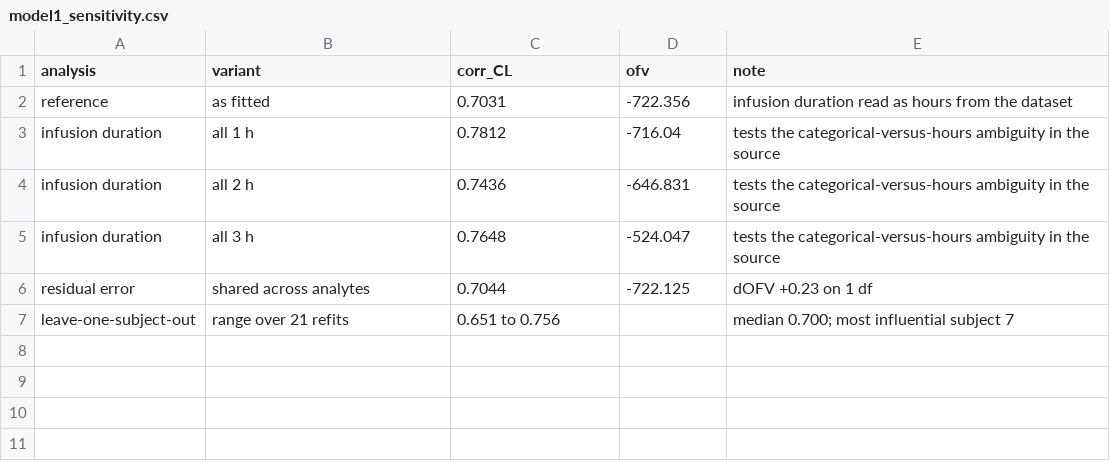
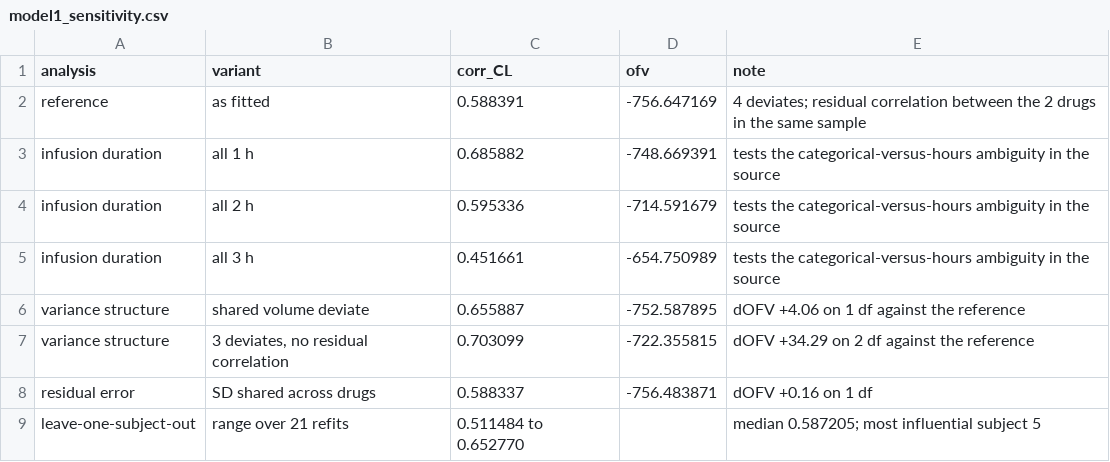
Before and after one commit to piranfar/caz-avi-evidence-composite-pkpd, a CSV file: model_development_v18/outputs/model1_sensitivity.csv, drawn as a sheet.

```diff
--- a/model_development_v18/outputs/model1_sensitivity.csv
+++ b/model_development_v18/outputs/model1_sensitivity.csv
@@ -1,7 +1,9 @@
 analysis,variant,corr_CL,ofv,note
-reference,as fitted,0.7031,-722.356,infusion duration read as hours from the dataset
-infusion duration,all 1 h,0.7812,-716.04,tests the categorical-versus-hours ambiguity in the source
-infusion duration,all 2 h,0.7436,-646.831,tests the categorical-versus-hours ambiguity in the source
-infusion duration,all 3 h,0.7648,-524.047,tests the categorical-versus-hours ambiguity in the source
-residual error,shared across analytes,0.7044,-722.125,dOFV +0.23 on 1 df
-leave-one-subject-out,range over 21 refits,0.651 to 0.756,,median 0.700; most influential subject 7
+reference,as fitted,0.588391,-756.647169,4 deviates; residual correlation between the 2 drugs in the same sample
+infusion duration,all 1 h,0.685882,-748.669391,tests the categorical-versus-hours ambiguity in the source
+infusion duration,all 2 h,0.595336,-714.591679,tests the categorical-versus-hours ambiguity in the source
+infusion duration,all 3 h,0.451661,-654.750989,tests the categorical-versus-hours ambiguity in the source
+variance structure,shared volume deviate,0.655887,-752.587895,dOFV +4.06 on 1 df against the reference
+variance structure,"3 deviates, no residual correlation",0.703099,-722.355815,dOFV +34.29 on 2 df against the reference
+residual error,SD shared across drugs,0.588337,-756.483871,dOFV +0.16 on 1 df
+leave-one-subject-out,range over 21 refits,0.511484 to 0.652770,,median 0.587205; most influential subject 5
```
Also changed, not shown: model_development_v18/outputs/model1_final_parameters.csv, model_development_v18/outputs/model1_individual_parameters.csv, 55 other files.
